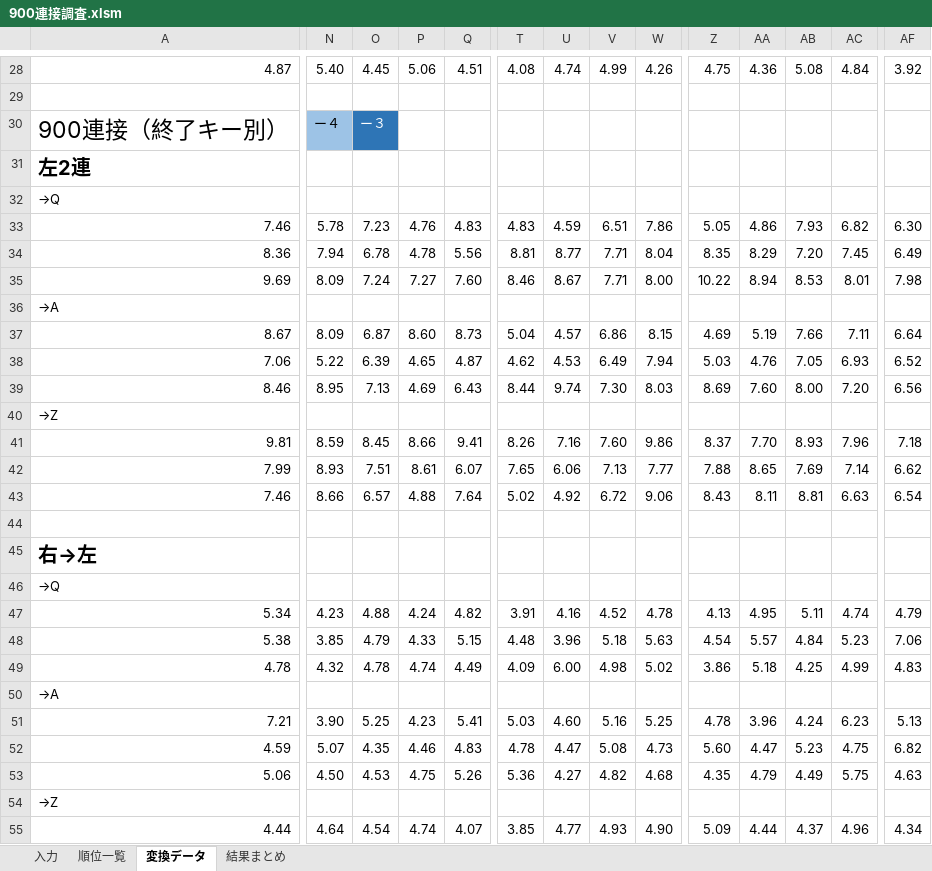
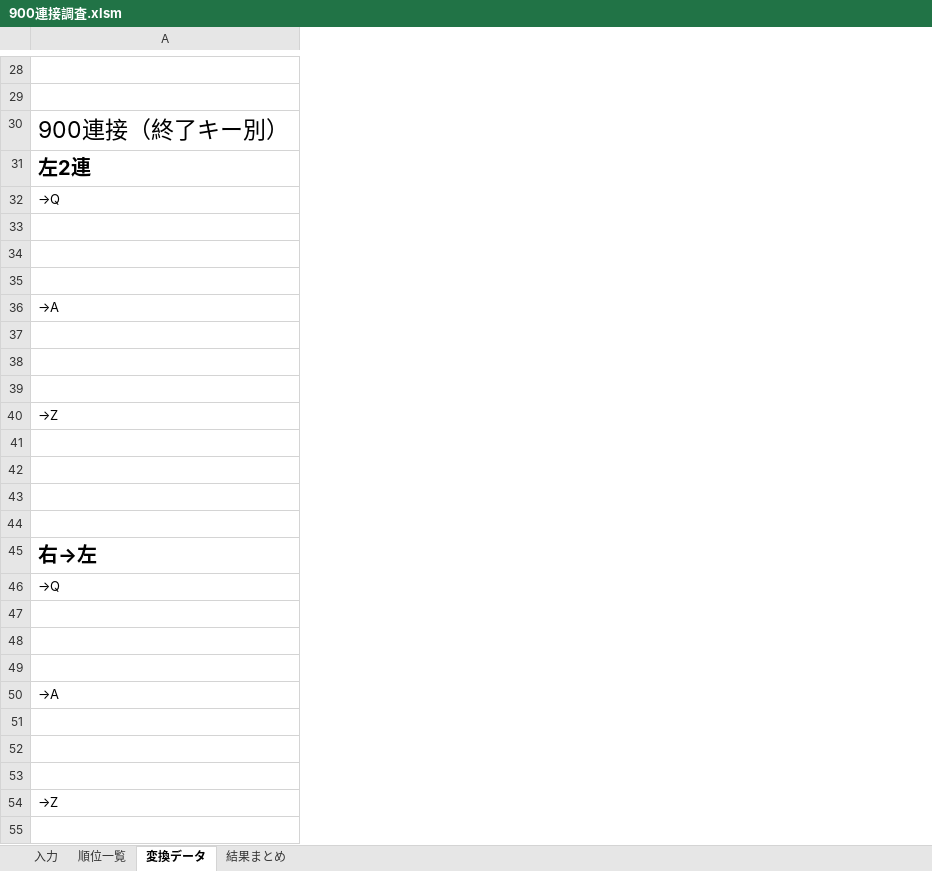
Before and after one commit to tor-nky/MesureKeyTrill, an Excel workbook: 900連接調査.xlsm, sheet 変換データ, drawn as a sheet; only a part is shown, gaps mark what is left out; values as stored, in another font and other column widths than the file's, no borders; conditional formats not drawn; removed rows and columns are numbered as before the commit, all else as after; rows hold the shown columns only; the diff covers the shown part only; the diff names each change by its address in the sheet, - before the commit and + after, or states it on an @@ line.

```diff
--- a/900連接調査.xlsm (sheet 変換データ)
+++ b/900連接調査.xlsm (sheet 変換データ)
-column N, rows 28-55: 5.40 |  | ー４ |  |  | 5.78 | 7.94 | 8.09 |  | 8.09 | 5.22 | 8.95 |  | 8.59 | 8.93 | 8.66 |  |  |  | 4.23 | 3.85 | 4.32 |  | 3.90 | 5.07 | 4.50 |  | 4.64
-column O, rows 28-55: 4.45 |  | ー３ |  |  | 7.23 | 6.78 | 7.24 |  | 6.87 | 6.39 | 7.13 |  | 8.45 | 7.51 | 6.57 |  |  |  | 4.88 | 4.79 | 4.78 |  | 5.25 | 4.35 | 4.53 |  | 4.54
-column P, rows 28-55: 5.06 |  |  |  |  | 4.76 | 4.78 | 7.27 |  | 8.60 | 4.65 | 4.69 |  | 8.66 | 8.61 | 4.88 |  |  |  | 4.24 | 4.33 | 4.74 |  | 4.23 | 4.46 | 4.75 |  | 4.74
-column Q, rows 28-55: 4.51 |  |  |  |  | 4.83 | 5.56 | 7.60 |  | 8.73 | 4.87 | 6.43 |  | 9.41 | 6.07 | 7.64 |  |  |  | 4.82 | 5.15 | 4.49 |  | 5.41 | 4.83 | 5.26 |  | 4.07
-column T, rows 28-55: 4.08 |  |  |  |  | 4.83 | 8.81 | 8.46 |  | 5.04 | 4.62 | 8.44 |  | 8.26 | 7.65 | 5.02 |  |  |  | 3.91 | 4.48 | 4.09 |  | 5.03 | 4.78 | 5.36 |  | 3.85
-column U, rows 28-55: 4.74 |  |  |  |  | 4.59 | 8.77 | 8.67 |  | 4.57 | 4.53 | 9.74 |  | 7.16 | 6.06 | 4.92 |  |  |  | 4.16 | 3.96 | 6.00 |  | 4.60 | 4.47 | 4.27 |  | 4.77
-column V, rows 28-55: 4.99 |  |  |  |  | 6.51 | 7.71 | 7.71 |  | 6.86 | 6.49 | 7.30 |  | 7.60 | 7.13 | 6.72 |  |  |  | 4.52 | 5.18 | 4.98 |  | 5.16 | 5.08 | 4.82 |  | 4.93
-column W, rows 28-55: 4.26 |  |  |  |  | 7.86 | 8.04 | 8.00 |  | 8.15 | 7.94 | 8.03 |  | 9.86 | 7.77 | 9.06 |  |  |  | 4.78 | 5.63 | 5.02 |  | 5.25 | 4.73 | 4.68 |  | 4.90
-column Z, rows 28-55: 4.75 |  |  |  |  | 5.05 | 8.35 | 10.22 |  | 4.69 | 5.03 | 8.69 |  | 8.37 | 7.88 | 8.43 |  |  |  | 4.13 | 4.54 | 3.86 |  | 4.78 | 5.60 | 4.35 |  | 5.09
-column AA, rows 28-55: 4.36 |  |  |  |  | 4.86 | 8.29 | 8.94 |  | 5.19 | 4.76 | 7.60 |  | 7.70 | 8.65 | 8.11 |  |  |  | 4.95 | 5.57 | 5.18 |  | 3.96 | 4.47 | 4.79 |  | 4.44
-column AB, rows 28-55: 5.08 |  |  |  |  | 7.93 | 7.20 | 8.53 |  | 7.66 | 7.05 | 8.00 |  | 8.93 | 7.69 | 8.81 |  |  |  | 5.11 | 4.84 | 4.25 |  | 4.24 | 5.23 | 4.49 |  | 4.37
-column AC, rows 28-55: 4.84 |  |  |  |  | 6.82 | 7.45 | 8.01 |  | 7.11 | 6.93 | 7.20 |  | 7.96 | 7.14 | 6.63 |  |  |  | 4.74 | 5.23 | 4.99 |  | 6.23 | 4.75 | 5.75 |  | 4.96
-column AF, rows 28-55: 3.92 |  |  |  |  | 6.30 | 6.49 | 7.98 |  | 6.64 | 6.52 | 6.56 |  | 7.18 | 6.62 | 6.54 |  |  |  | 4.79 | 7.06 | 4.83 |  | 5.13 | 6.82 | 4.63 |  | 4.34
-row 28: 4.87 | 5.40 | 4.45 | 5.06 | 4.51 | 4.08 | 4.74 | 4.99 | 4.26 | 4.75 | 4.36 | 5.08 | 4.84 | 3.92
+row 28: (empty)
-row 33: 7.46 | 5.78 | 7.23 | 4.76 | 4.83 | 4.83 | 4.59 | 6.51 | 7.86 | 5.05 | 4.86 | 7.93 | 6.82 | 6.30
+row 33: (empty)
-row 34: 8.36 | 7.94 | 6.78 | 4.78 | 5.56 | 8.81 | 8.77 | 7.71 | 8.04 | 8.35 | 8.29 | 7.20 | 7.45 | 6.49
+row 34: (empty)
-row 35: 9.69 | 8.09 | 7.24 | 7.27 | 7.60 | 8.46 | 8.67 | 7.71 | 8.00 | 10.22 | 8.94 | 8.53 | 8.01 | 7.98
+row 35: (empty)
-row 37: 8.67 | 8.09 | 6.87 | 8.60 | 8.73 | 5.04 | 4.57 | 6.86 | 8.15 | 4.69 | 5.19 | 7.66 | 7.11 | 6.64
+row 37: (empty)
-row 38: 7.06 | 5.22 | 6.39 | 4.65 | 4.87 | 4.62 | 4.53 | 6.49 | 7.94 | 5.03 | 4.76 | 7.05 | 6.93 | 6.52
+row 38: (empty)
-row 39: 8.46 | 8.95 | 7.13 | 4.69 | 6.43 | 8.44 | 9.74 | 7.30 | 8.03 | 8.69 | 7.60 | 8.00 | 7.20 | 6.56
+row 39: (empty)
-row 41: 9.81 | 8.59 | 8.45 | 8.66 | 9.41 | 8.26 | 7.16 | 7.60 | 9.86 | 8.37 | 7.70 | 8.93 | 7.96 | 7.18
+row 41: (empty)
-row 42: 7.99 | 8.93 | 7.51 | 8.61 | 6.07 | 7.65 | 6.06 | 7.13 | 7.77 | 7.88 | 8.65 | 7.69 | 7.14 | 6.62
+row 42: (empty)
-row 43: 7.46 | 8.66 | 6.57 | 4.88 | 7.64 | 5.02 | 4.92 | 6.72 | 9.06 | 8.43 | 8.11 | 8.81 | 6.63 | 6.54
+row 43: (empty)
-row 47: 5.34 | 4.23 | 4.88 | 4.24 | 4.82 | 3.91 | 4.16 | 4.52 | 4.78 | 4.13 | 4.95 | 5.11 | 4.74 | 4.79
+row 47: (empty)
-row 48: 5.38 | 3.85 | 4.79 | 4.33 | 5.15 | 4.48 | 3.96 | 5.18 | 5.63 | 4.54 | 5.57 | 4.84 | 5.23 | 7.06
+row 48: (empty)
-row 49: 4.78 | 4.32 | 4.78 | 4.74 | 4.49 | 4.09 | 6.00 | 4.98 | 5.02 | 3.86 | 5.18 | 4.25 | 4.99 | 4.83
+row 49: (empty)
-row 51: 7.21 | 3.90 | 5.25 | 4.23 | 5.41 | 5.03 | 4.60 | 5.16 | 5.25 | 4.78 | 3.96 | 4.24 | 6.23 | 5.13
+row 51: (empty)
-row 52: 4.59 | 5.07 | 4.35 | 4.46 | 4.83 | 4.78 | 4.47 | 5.08 | 4.73 | 5.60 | 4.47 | 5.23 | 4.75 | 6.82
+row 52: (empty)
-row 53: 5.06 | 4.50 | 4.53 | 4.75 | 5.26 | 5.36 | 4.27 | 4.82 | 4.68 | 4.35 | 4.79 | 4.49 | 5.75 | 4.63
+row 53: (empty)
-row 55: 4.44 | 4.64 | 4.54 | 4.74 | 4.07 | 3.85 | 4.77 | 4.93 | 4.90 | 5.09 | 4.44 | 4.37 | 4.96 | 4.34
+row 55: (empty)
```
Also changed, not shown: 28 added columns, 19 removed columns and 950 edited cells elsewhere in this sheet, sheet 順位一覧, sheet 結果まとめ, sheet 入力, formulas that keep their value, hidden cells, 3 other files.
